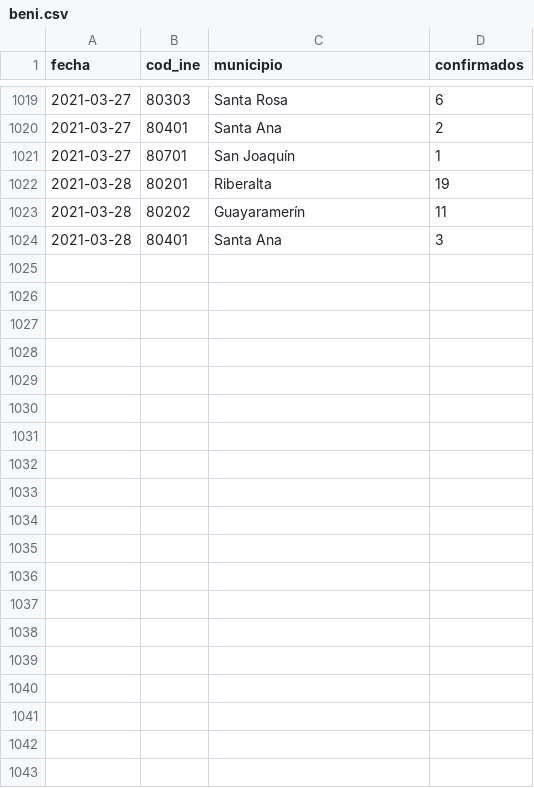
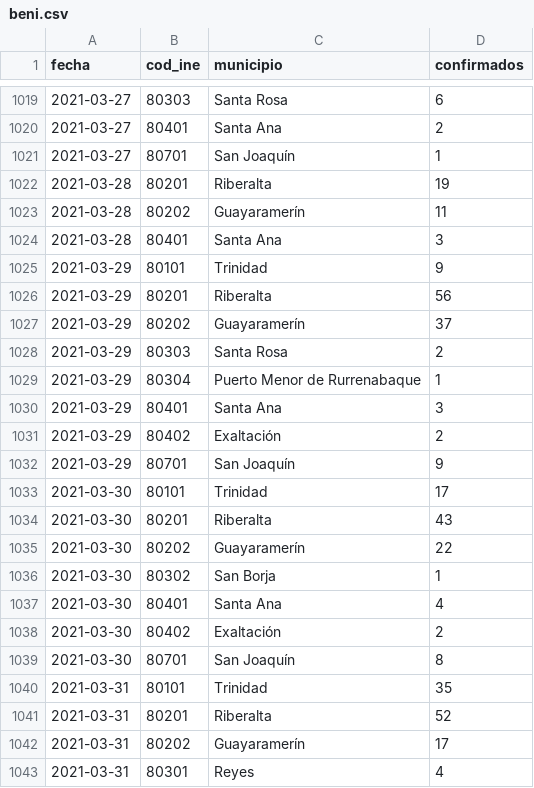
Before and after one commit to mauforonda/covid19bolivia-municipal, a CSV file: beni.csv, drawn as a sheet; only a part is shown, gaps mark what is left out; the diff covers the shown part only.

```diff
--- a/beni.csv
+++ b/beni.csv
@@ -1024 +1024,20 @@ fecha,cod_ine,municipio,confirmados
 2021-03-28,80401,Santa Ana,3
+2021-03-29,80101,Trinidad,9
+2021-03-29,80201,Riberalta,56
+2021-03-29,80202,Guayaramerín,37
+2021-03-29,80303,Santa Rosa,2
+2021-03-29,80304,Puerto Menor de Rurrenabaque,1
+2021-03-29,80401,Santa Ana,3
+2021-03-29,80402,Exaltación,2
+2021-03-29,80701,San Joaquín,9
+2021-03-30,80101,Trinidad,17
+2021-03-30,80201,Riberalta,43
+2021-03-30,80202,Guayaramerín,22
+2021-03-30,80302,San Borja,1
+2021-03-30,80401,Santa Ana,4
+2021-03-30,80402,Exaltación,2
+2021-03-30,80701,San Joaquín,8
+2021-03-31,80101,Trinidad,35
+2021-03-31,80201,Riberalta,52
+2021-03-31,80202,Guayaramerín,17
+2021-03-31,80301,Reyes,4
```
Also changed, not shown: 26 added rows elsewhere in this file, chuquisaca.csv, cochabamba.csv, 6 other files.
